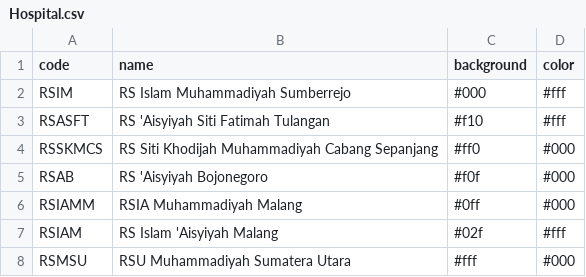
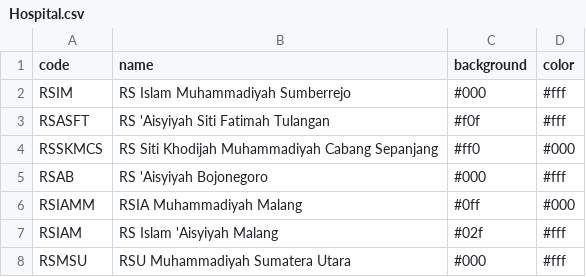
Before and after one commit to MrAisenodni/lawu-dashboard-doctor, a CSV file: database/csv/masters/Hospital.csv, drawn as a sheet.

```diff
--- a/database/csv/masters/Hospital.csv
+++ b/database/csv/masters/Hospital.csv
@@ -2,7 +2,7 @@ code;name;background;color
 RSIM;RS Islam Muhammadiyah Sumberrejo;#000;#fff
-RSASFT;RS 'Aisyiyah Siti Fatimah Tulangan;#f10;#fff
+RSASFT;RS 'Aisyiyah Siti Fatimah Tulangan;#f0f;#fff
 RSSKMCS;RS Siti Khodijah Muhammadiyah Cabang Sepanjang;#ff0;#000
-RSAB;RS 'Aisyiyah Bojonegoro ;#f0f;#000
+RSAB;RS 'Aisyiyah Bojonegoro;#000;#fff
 RSIAMM;RSIA Muhammadiyah Malang;#0ff;#000
 RSIAM;RS Islam 'Aisyiyah Malang;#02f;#fff
-RSMSU;RSU Muhammadiyah Sumatera Utara;#fff;#000
+RSMSU;RSU Muhammadiyah Sumatera Utara;#000;#fff
```
Also changed, not shown: 5 other files.
